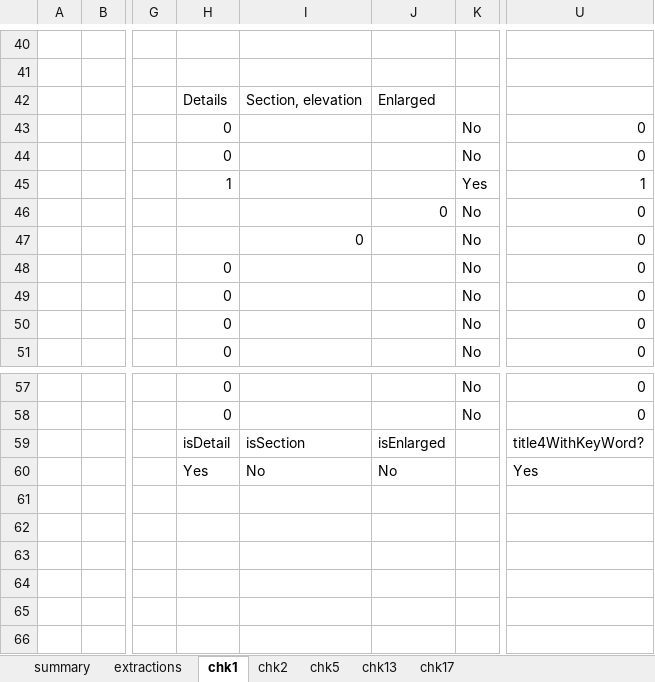
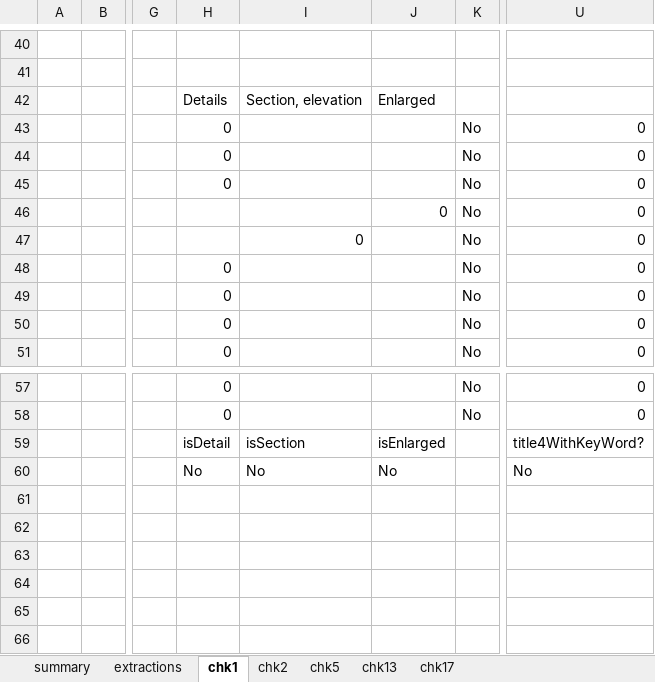
Before and after one commit to idragonb/intel, an Excel workbook: Prototype.xlsx, sheet chk1, drawn as a sheet; only a part is shown, gaps mark what is left out; values as stored, in another font and other column widths than the file's, no borders; the diff names each change by its address in the sheet, - before the commit and + after, or states it on an @@ line.

```diff
--- a/Prototype.xlsx (sheet chk1)
+++ b/Prototype.xlsx (sheet chk1)
-H45: 1
+H45: 0
-K45: Yes
+K45: No
-U45: 1
+U45: 0
-H60: Yes
+H60: No
-U60: Yes
+U60: No
```
Also changed, not shown: sheet extractions, formulas that keep their value, 5 other files.
